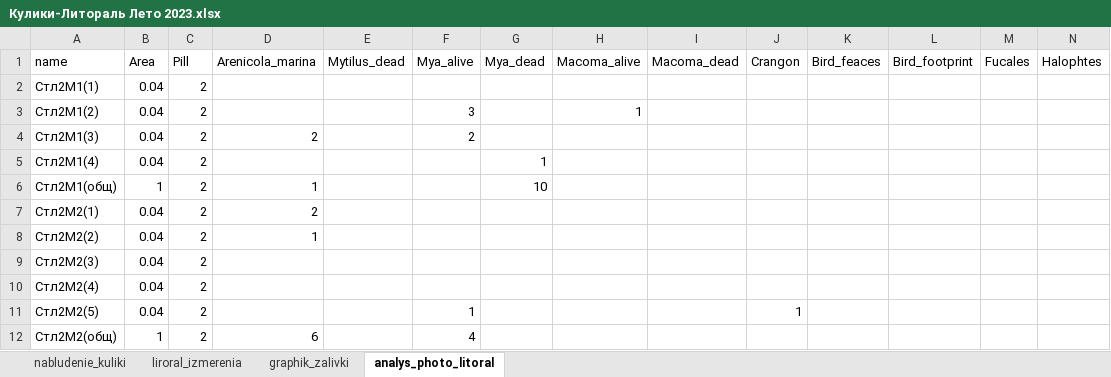
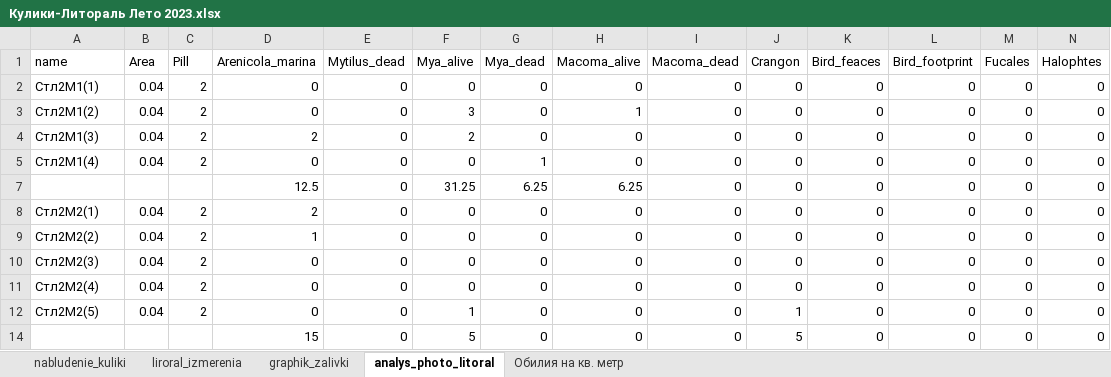
Before and after one commit to polydora/Paper_2023, an Excel workbook: Masha/Кулики-Литораль Лето 2023.xlsx, sheet analys_photo_litoral, drawn as a sheet; only a part is shown; values as stored, in another font and other column widths than the file's, no borders; removed rows and columns are numbered as before the commit, all else as after; the diff covers the shown part only; the diff names each change by its address in the sheet, - before the commit and + after, or states it on an @@ line.

Commit message:
Update Кулики-Литораль Лето 2023.xlsx

```diff
--- a/Masha/Кулики-Литораль Лето 2023.xlsx (sheet analys_photo_litoral)
+++ b/Masha/Кулики-Литораль Лето 2023.xlsx (sheet analys_photo_litoral)
+sheet tab: Обилия на кв. метр
-D2:D3 (Arenicola_marina): (empty)
+D2:D3 (Arenicola_marina): 0
-E2:E5 (Mytilus_dead): (empty)
+E2:E5 (Mytilus_dead): 0
-F2 (Mya_alive): (empty)
+F2 (Mya_alive): 0
-G2:G4 (Mya_dead): (empty)
+G2:G4 (Mya_dead): 0
-H2 (Macoma_alive): (empty)
+H2 (Macoma_alive): 0
-I2:I5 (Macoma_dead): (empty)
+I2:I5 (Macoma_dead): 0
-J2:J5 (Crangon): (empty)
+J2:J5 (Crangon): 0
-K2:K5 (Bird_feaces): (empty)
+K2:K5 (Bird_feaces): 0
-L2:L5 (Bird_footprint): (empty)
+L2:L5 (Bird_footprint): 0
-M2:M5 (Fucales): (empty)
+M2:M5 (Fucales): 0
-N2:N5 (Halophtes): (empty)
+N2:N5 (Halophtes): 0
-H4:H5 (Macoma_alive): (empty)
+H4:H5 (Macoma_alive): 0
-D5 (Arenicola_marina): (empty)
+D5 (Arenicola_marina): 0
-F5 (Mya_alive): (empty)
+F5 (Mya_alive): 0
-row 6: Стл2М1(общ) | 1 | 2 | 1 |  |  | 10
+row 7:  |  |  | 12.5 | 0 | 31.25 | 6.25 | 6.25 | 0 | 0 | 0 | 0 | 0 | 0
-E8:E12 (Mytilus_dead): (empty)
+E8:E12 (Mytilus_dead): 0
-F8:F11 (Mya_alive): (empty)
+F8:F11 (Mya_alive): 0
-G8:G12 (Mya_dead): (empty)
+G8:G12 (Mya_dead): 0
-H8:H12 (Macoma_alive): (empty)
+H8:H12 (Macoma_alive): 0
-I8:I12 (Macoma_dead): (empty)
+I8:I12 (Macoma_dead): 0
-J8:J11 (Crangon): (empty)
+J8:J11 (Crangon): 0
-K8:K12 (Bird_feaces): (empty)
+K8:K12 (Bird_feaces): 0
-L8:L12 (Bird_footprint): (empty)
+L8:L12 (Bird_footprint): 0
-M8:M12 (Fucales): (empty)
+M8:M12 (Fucales): 0
-N8:N12 (Halophtes): (empty)
+N8:N12 (Halophtes): 0
-D10:D12 (Arenicola_marina): (empty)
+D10:D12 (Arenicola_marina): 0
-row 12: Стл2М2(общ) | 1 | 2 | 6 |  | 4
+row 14:  |  |  | 15 | 0 | 5 | 0 | 0 | 0 | 5 | 0 | 0 | 0 | 0
```
Also changed, not shown: 29 removed rows and 1295 edited cells elsewhere in this sheet, hidden cells.
